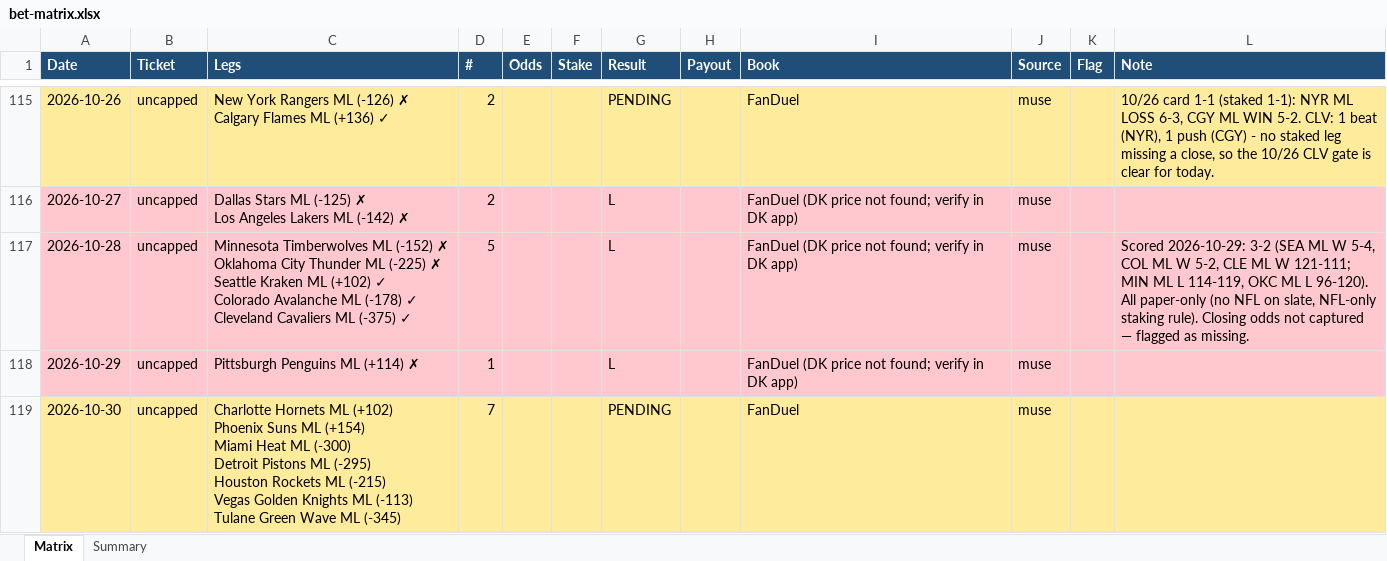
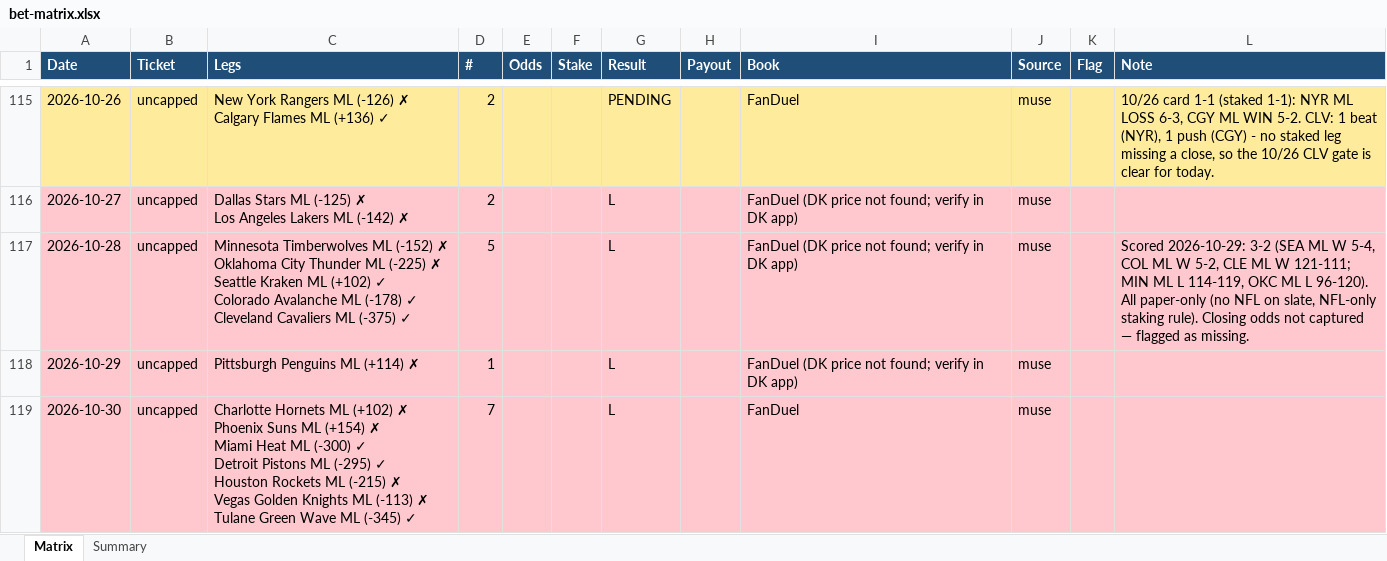
Before and after one commit to Svyable/muse-bets, an Excel workbook: data/bet-matrix.xlsx, sheet Matrix, drawn as a sheet; only a part is shown, gaps mark what is left out; values as stored, in another font and other column widths than the file's, no borders; ↵ is a line break in a cell; the diff covers the shown part only; the diff names each change by its address in the sheet, - before the commit and + after, or states it on an @@ line.

Commit message:
Daily sync: 2026-10-31 (ledgers, dashboard data)

```diff
--- a/data/bet-matrix.xlsx (sheet Matrix)
+++ b/data/bet-matrix.xlsx (sheet Matrix)
-A119:L119 fill: #FFEB9C
+A119:L119 fill: #FFC7CE
-C119 (Legs): …ML (+102) ↵ Phoenix Suns ML (+154) ↵ Miami Heat ML (-300) ↵ Detroit Pistons ML (-295) ↵ Houston Rockets ML (-215) ↵ Vegas Golden Knights ML (-113) ↵ Tulane Green Wave ML (-345)
+C119 (Legs): …ML (+102) ✗ ↵ Phoenix Suns ML (+154) ✗ ↵ Miami Heat ML (-300) ✓ ↵ Detroit Pistons ML (-295) ✓ ↵ Houston Rockets ML (-215) ✗ ↵ Vegas Golden Knights ML (-113) ✗ ↵ Tulane Green Wave ML (-345) ✓
-G119 (Result): PENDING
+G119 (Result): L
```
Also changed, not shown: 1 added row elsewhere in this sheet, sheet Summary, 4 other files.
